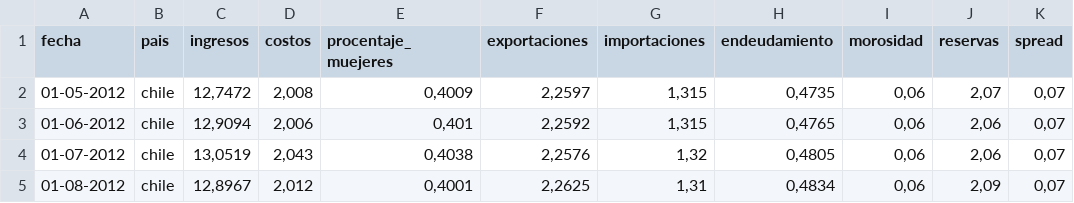
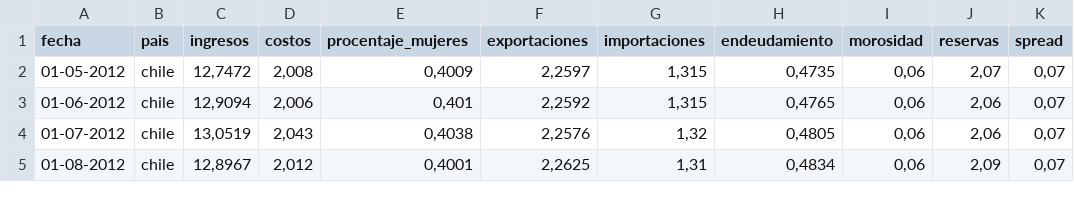
Before and after one commit to Camilapcl/Tarea2_FOR_LOOP, a CSV file: medianas_chile.csv, drawn as a sheet; only a part is shown; the diff names each change by its address in the sheet, - before the commit and + after, or states it on an @@ line.

```diff
--- a/medianas_chile.csv
+++ b/medianas_chile.csv
-E1: procentaje_muejeres
+E1: procentaje_mujeres
```
Also changed, not shown: grandes_chile.csv, grandes_colombia.csv, 10 other files.
